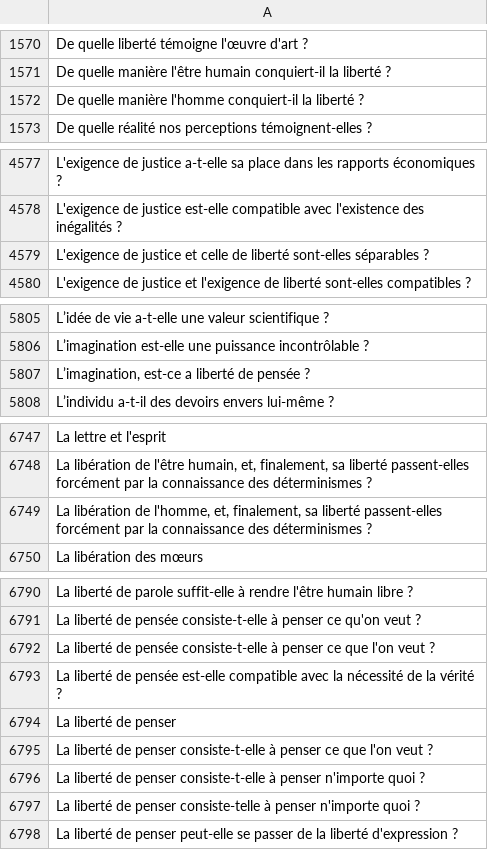
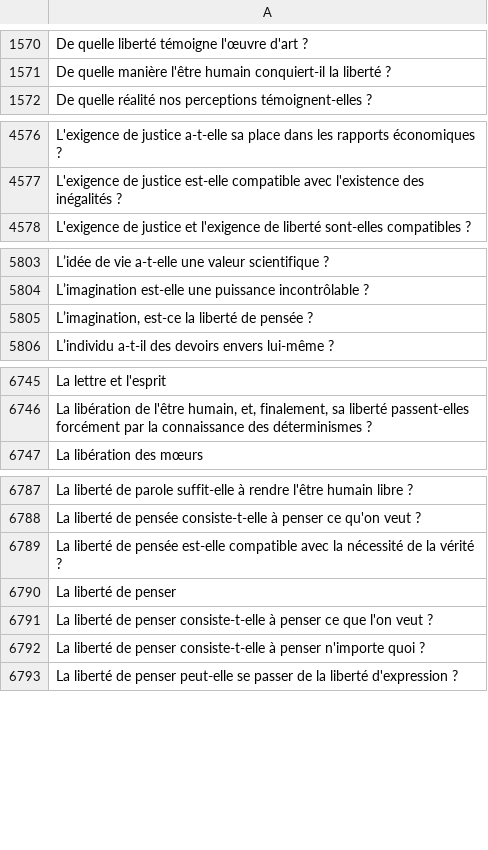
Before and after one commit to eyssette/sujets-philosophie, a TSV file: data/sujets-vrac.tsv, drawn as a sheet; only a part is shown, gaps mark what is left out; the diff covers the shown part only.

Commit message:
Update sujets-vrac.tsv

```diff
--- a/data/sujets-vrac.tsv
+++ b/data/sujets-vrac.tsv
@@ -1571,3 +1571,2 @@ De quelle liberté témoigne l'œuvre d'art ?
 De quelle manière l'être humain conquiert-il la liberté ?
-De quelle manière l'homme conquiert-il la liberté ?
 De quelle réalité nos perceptions témoignent-elles ?
@@ -4578,3 +4577,2 @@ L'exigence de justice a-t-elle sa place dans les rapports économiques ?
 L'exigence de justice est-elle compatible avec l'existence des inégalités ?
-L'exigence de justice et celle de liberté sont-elles séparables ?
 L'exigence de justice et l'exigence de liberté sont-elles compatibles ?
@@ -5806,3 +5804,3 @@ L’idée de vie a-t-elle une valeur scientifique ?
 L’imagination est-elle une puissance incontrôlable ?
-L’imagination, est-ce a liberté de pensée ?
+L’imagination, est-ce la liberté de pensée ?
 L’individu a-t-il des devoirs envers lui-même ?
@@ -6748,3 +6746,2 @@ La lettre et l'esprit
 La libération de l'être humain, et, finalement, sa liberté passent-elles forcément par la connaissance des déterminismes ?
-La libération de l'homme, et, finalement, sa liberté passent-elles forcément par la connaissance des déterminismes ?
 La libération des mœurs
@@ -6791,3 +6788,2 @@ La liberté de parole suffit-elle à rendre l'être humain libre ?
 La liberté de pensée consiste-t-elle à penser ce qu'on veut ?
-La liberté de pensée consiste-t-elle à penser ce que l'on veut ?
 La liberté de pensée est-elle compatible avec la nécessité de la vérité ?
@@ -6796,3 +6792,2 @@ La liberté de penser consiste-t-elle à penser ce que l'on veut ?
 La liberté de penser consiste-t-elle à penser n'importe quoi ?
-La liberté de penser consiste-telle à penser n'importe quoi ?
 La liberté de penser peut-elle se passer de la liberté d'expression ?
```
Also changed, not shown: 3 edited cells elsewhere in this file.
